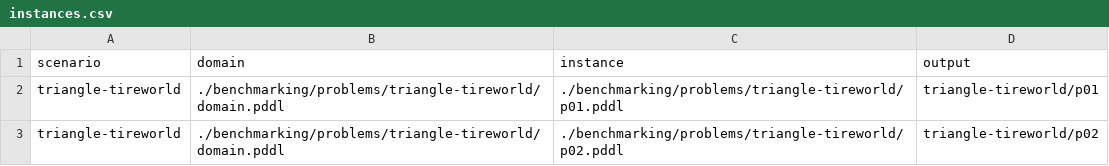
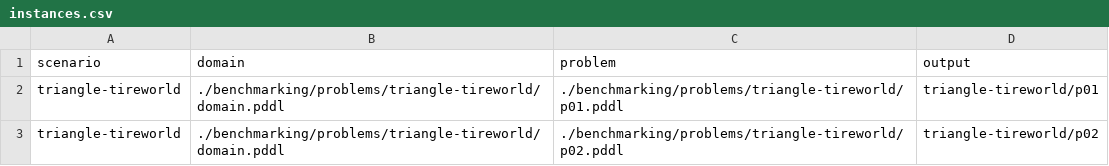
Before and after one commit to ssardina-research/cfond-asp, a CSV file: benchmarking/problems/instances.csv, drawn as a sheet; only a part is shown.

Commit message:
Rename instance to problems for FOND planning - #10

```diff
--- a/benchmarking/problems/instances.csv
+++ b/benchmarking/problems/instances.csv
@@ -1,2 +1,2 @@
-scenario,domain,instance,output
+scenario,domain,problem,output
 triangle-tireworld,./benchmarking/problems/triangle-tireworld/domain.pddl,./benchmarking/problems/triangle-tireworld/p01.pddl,triangle-tireworld/p01
```
Also changed, not shown: benchmarking/problems/instances_small.csv, benchmarking/problems/instances_tiny.csv, 1 other file.
